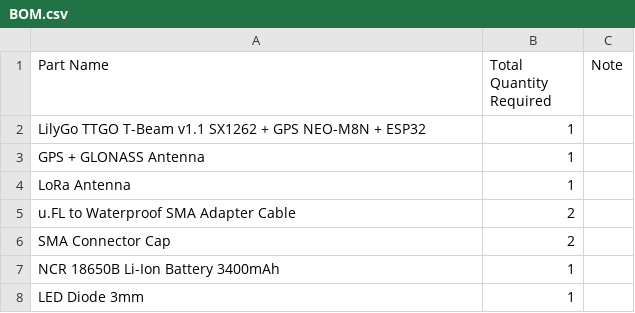
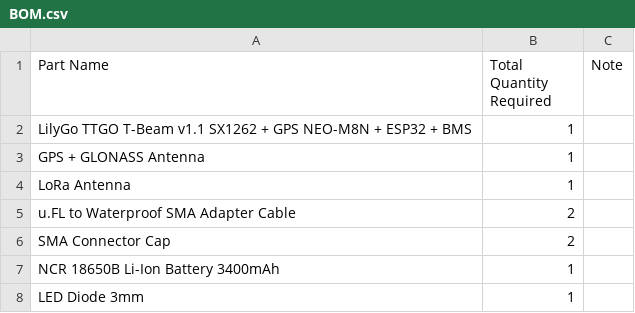
Before and after one commit to metisvela/sailtrack, a CSV file: SailTrack Radio/BOM.csv, drawn as a sheet.

Commit message:
Update BOM.csv

```diff
--- a/SailTrack Radio/BOM.csv
+++ b/SailTrack Radio/BOM.csv
@@ -1,3 +1,3 @@
 Part Name, Total Quantity Required, Note
-LilyGo TTGO T-Beam v1.1 SX1262 + GPS NEO-M8N + ESP32, 1,
+LilyGo TTGO T-Beam v1.1 SX1262 + GPS NEO-M8N + ESP32 + BMS, 1,
 GPS + GLONASS Antenna, 1,
```
